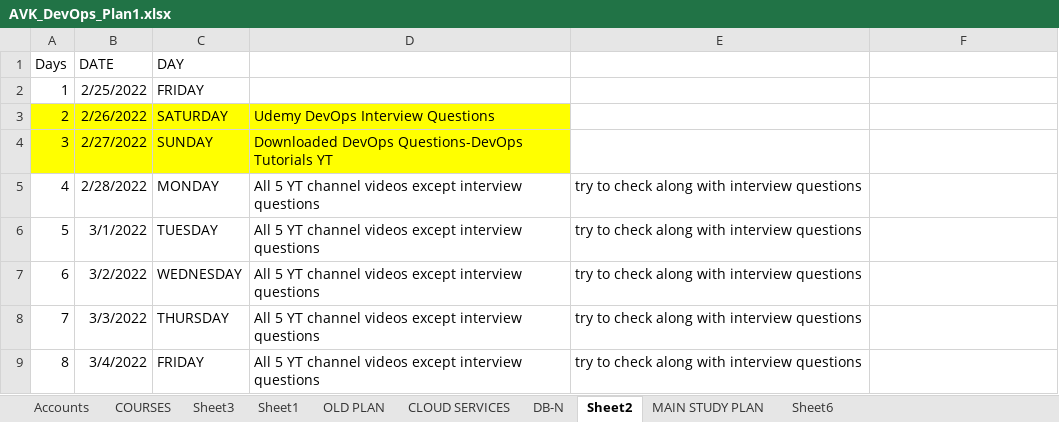
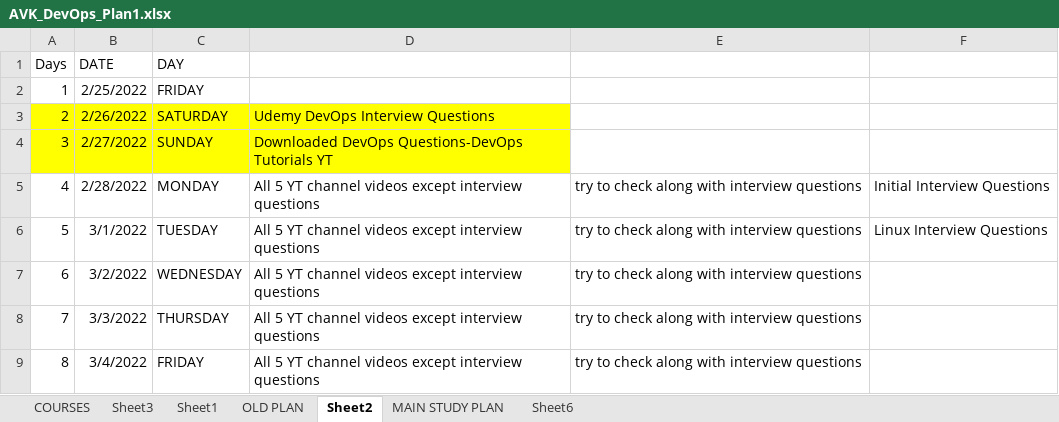
Before and after one commit to avardhineni/DevOps-Projects, an Excel workbook: avk_resume/AVK_DevOps_Plan1.xlsx, sheet Sheet2, drawn as a sheet; only a part is shown; values as stored, in another font and other column widths than the file's, no borders; the diff names each change by its address in the sheet, - before the commit and + after, or states it on an @@ line.

```diff
--- a/avk_resume/AVK_DevOps_Plan1.xlsx (sheet Sheet2)
+++ b/avk_resume/AVK_DevOps_Plan1.xlsx (sheet Sheet2)
-sheet tab: Accounts
-sheet tab: CLOUD SERVICES
-sheet tab: DB-N
-F5: (empty)
+F5: Initial Interview Questions
-F6: (empty)
+F6: Linux Interview Questions
```
Also changed, not shown: 3 other files.
